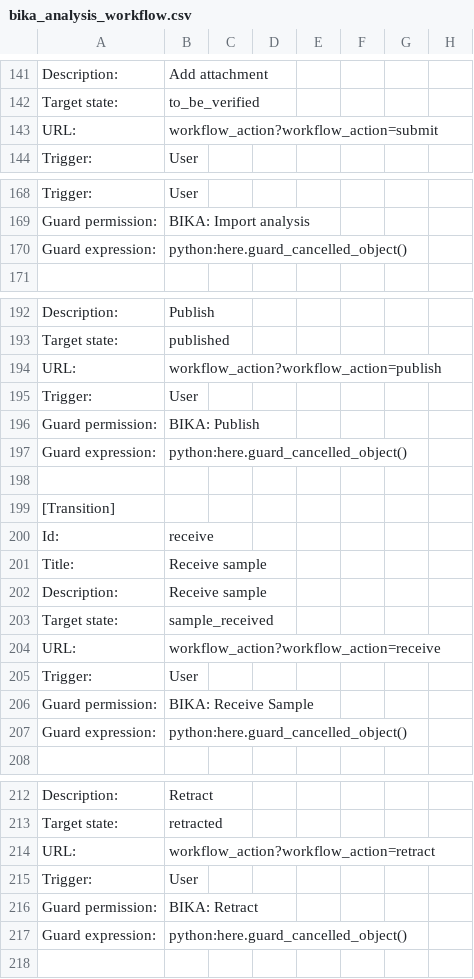
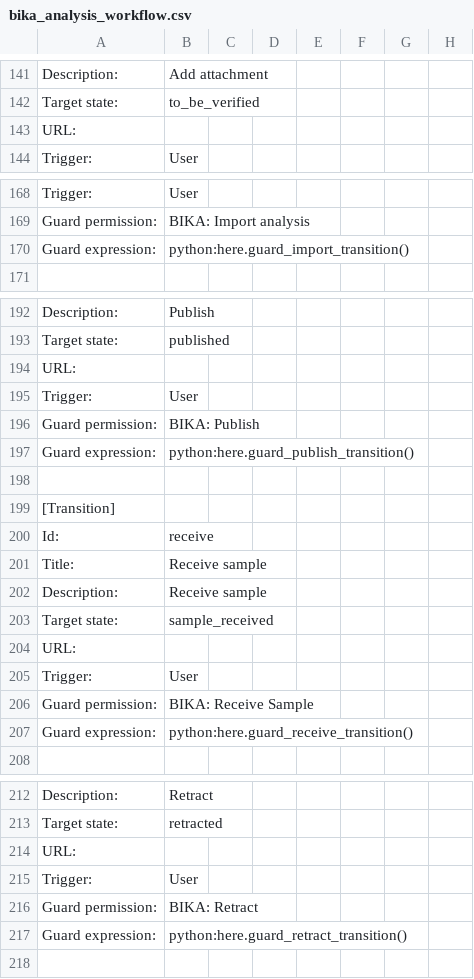
Before and after one commit to senaite/senaite.core, a CSV file: bika/lims/profiles/default/workflow_csv/bika_analysis_workflow.csv, drawn as a sheet; only a part is shown, gaps mark what is left out; the diff covers the shown part only; the diff names each change by its address in the sheet, - before the commit and + after, or states it on an @@ line.

```diff
--- a/bika/lims/profiles/default/workflow_csv/bika_analysis_workflow.csv
+++ b/bika/lims/profiles/default/workflow_csv/bika_analysis_workflow.csv
-B143: workflow_action?workflow_action=submit
+B143: (empty)
-B170: python:here.guard_cancelled_object()
+B170: python:here.guard_import_transition()
-B194: workflow_action?workflow_action=publish
+B194: (empty)
-B197: python:here.guard_cancelled_object()
+B197: python:here.guard_publish_transition()
-B204: workflow_action?workflow_action=receive
+B204: (empty)
-B207: python:here.guard_cancelled_object()
+B207: python:here.guard_receive_transition()
-B214: workflow_action?workflow_action=retract
+B214: (empty)
-B217: python:here.guard_cancelled_object()
+B217: python:here.guard_retract_transition()
```
Also changed, not shown: 4 edited cells elsewhere in this file, bika/lims/profiles/default/workflow_csv/bika_ar_workflow.csv, bika/lims/profiles/default/workflow_csv/bika_duplicateanalysis_workflow.csv, 26 other files.
